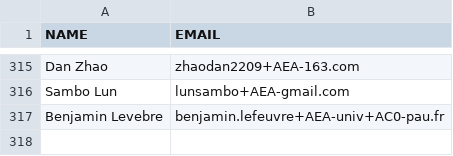
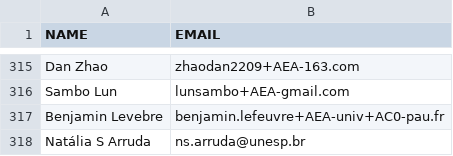
Before and after one commit to miniruedi/symposium_orga, a CSV file: 2025/emails_list_miniRUEDI_Symposium_2025.csv, drawn as a sheet; only a part is shown, gaps mark what is left out.

Commit message:
add contact

```diff
--- a/2025/emails_list_miniRUEDI_Symposium_2025.csv
+++ b/2025/emails_list_miniRUEDI_Symposium_2025.csv
@@ -317 +317,2 @@ Sambo Lun,lunsambo+AEA-gmail.com
 Benjamin Levebre,benjamin.lefeuvre+AEA-univ+AC0-pau.fr
+Natália S Arruda,ns.arruda@unesp.br
```
